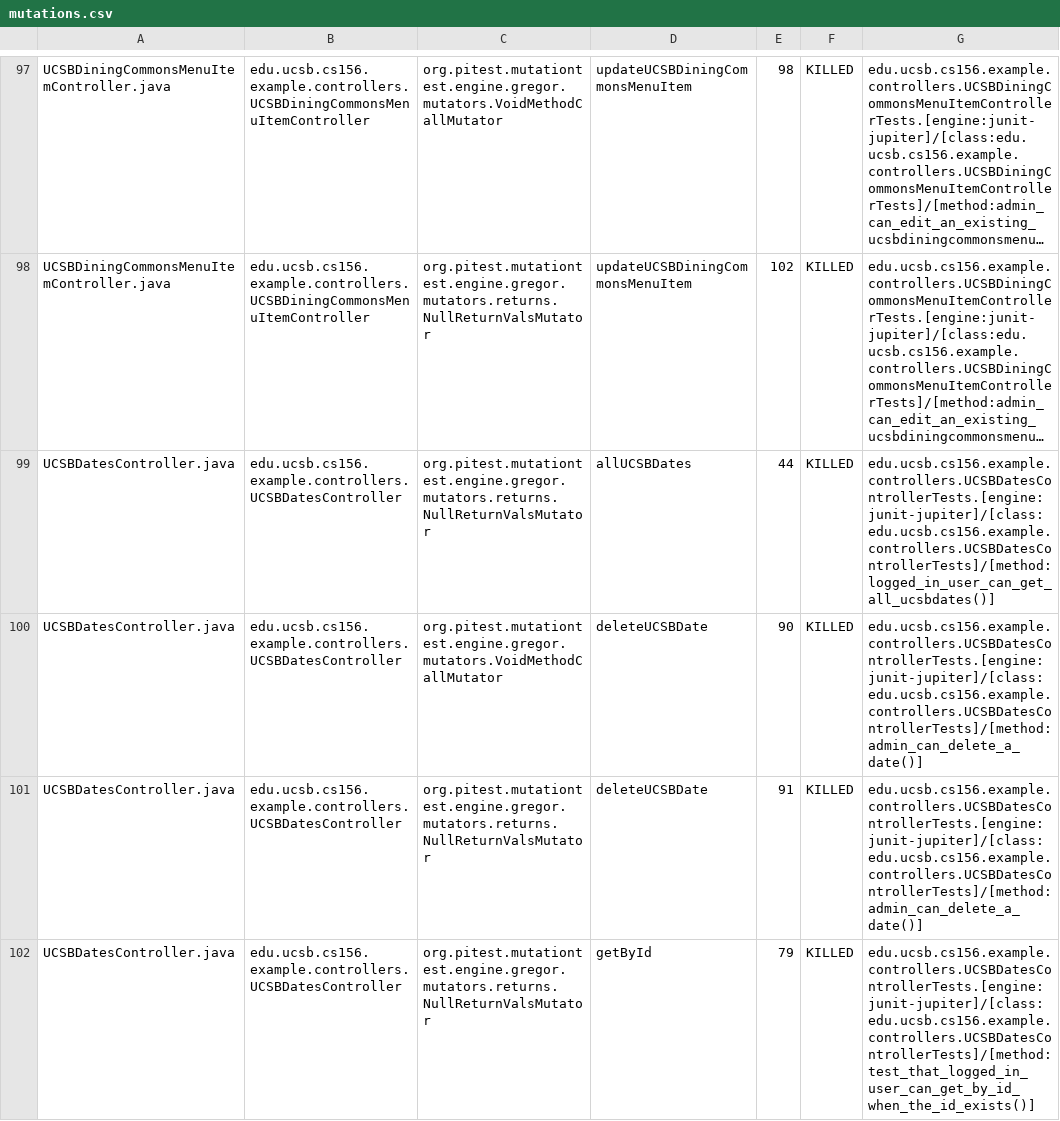
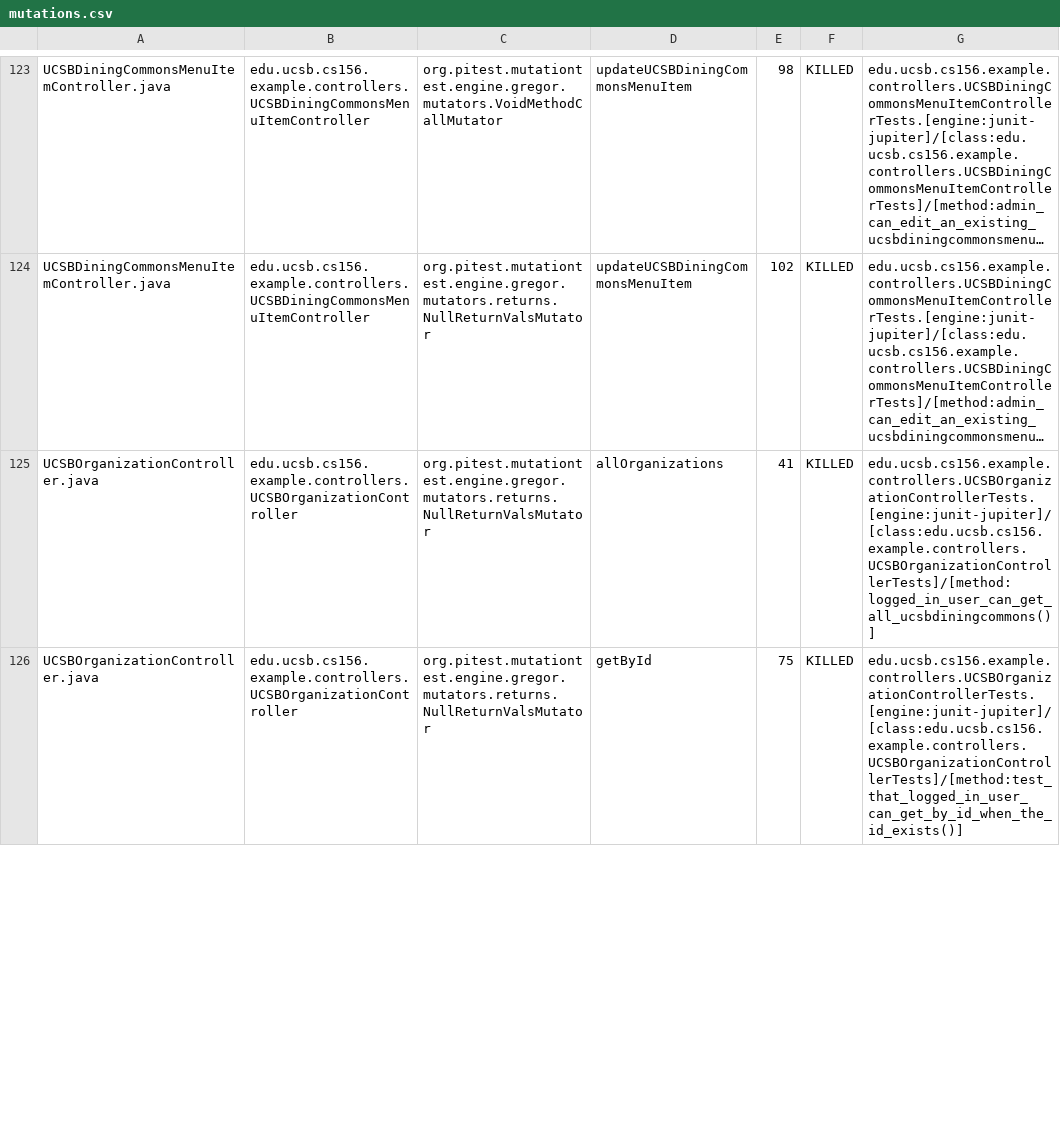
Before and after one commit to ucsb-cs156-f23/team02-f23-6pm-4, a CSV file: pitest/mutations.csv, drawn as a sheet; only a part is shown, gaps mark what is left out; long unchanged cells end in …; addresses are those after the commit; the diff covers the shown part only; the diff names each change by its address in the sheet, - before the commit and + after, or states it on an @@ line.

Commit message:
Deploying to gh-pages from @ ucsb-cs156-f23/team02-f23-6pm-4@a30754154c6a5c2e07c0a1e836a6d65cc80c87b8 🚀

```diff
--- a/pitest/mutations.csv
+++ b/pitest/mutations.csv
-A125: UCSBDatesController.java
+A125: UCSBOrganizationController.java
-B125: edu.ucsb.cs156.example.controllers.UCSBDatesController
+B125: edu.ucsb.cs156.example.controllers.UCSBOrganizationController
-D125: allUCSBDates
+D125: allOrganizations
-E125: 44
+E125: 41
-G125: edu.ucsb.cs156.example.controllers.UCSBDatesControllerTests.[engine:junit-jupiter]/[class:edu.ucsb.cs156.example.controllers.UCSBDatesControllerTests]/[method:logged_in_user_can_get_all_ucsbdates()]
+G125: edu.ucsb.cs156.example.controllers.UCSBOrganizationControllerTests.[engine:junit-jupiter]/[class:edu.ucsb.cs156.example.controllers.UCSBOrganizationControllerTests]/[method:logged_in_user_can_get_all_ucsbdiningcommons()]
@@ row 100 moved to row 68: UCSBDatesController.java @@
@@ row 101 moved to row 69: UCSBDatesController.java @@
-A126: UCSBDatesController.java
+A126: UCSBOrganizationController.java
-B126: edu.ucsb.cs156.example.controllers.UCSBDatesController
+B126: edu.ucsb.cs156.example.controllers.UCSBOrganizationController
-E126: 79
+E126: 75
-G126: edu.ucsb.cs156.example.controllers.UCSBDatesControllerTests.[engine:junit-jupiter]/[class:edu.ucsb.cs156.example.controllers.UCSBDatesControllerTests]/[method:test_that_logged_in_user_can_get_by_id_when_the_id_exists()]
+G126: edu.ucsb.cs156.example.controllers.UCSBOrganizationControllerTests.[engine:junit-jupiter]/[class:edu.ucsb.cs156.example.controllers.UCSBOrganizationControllerTests]/[method:test_that_logged_in_user_can_get_by_id_when_the_id_exists()]
```
Also changed, not shown: 10 added rows, 2 removed rows, 58 moved rows and 23 edited cells elsewhere in this file, 18 other files.
